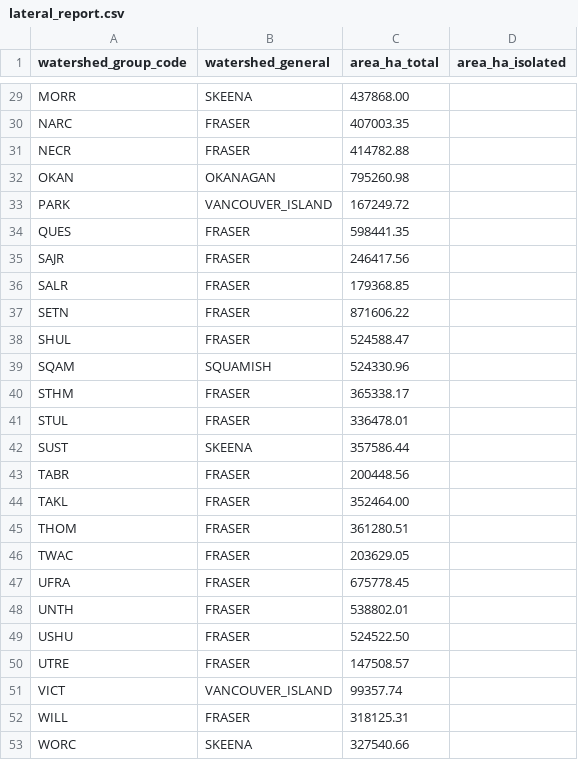
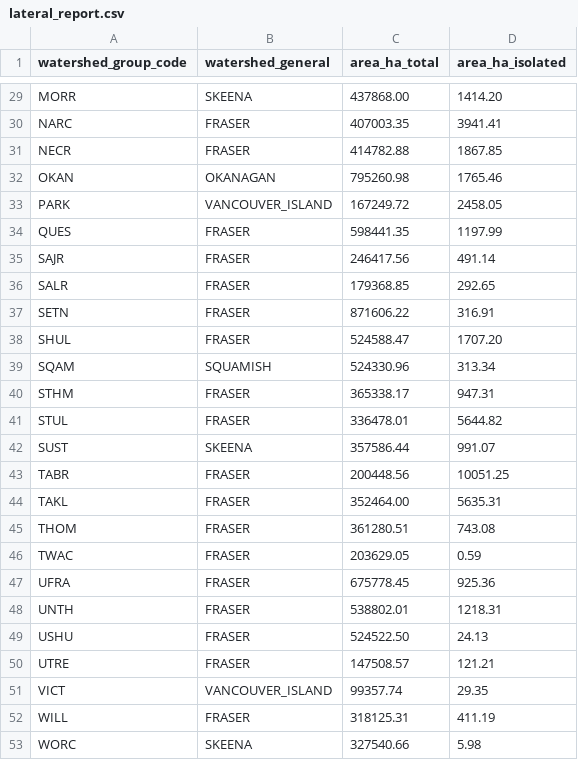
Before and after one commit to smnorris/bcfishpass_rail, a CSV file: output/lateral_report.csv, drawn as a sheet; only a part is shown, gaps mark what is left out; the diff covers the shown part only; the diff names each change by its address in the sheet, - before the commit and + after, or states it on an @@ line.

```diff
--- a/output/lateral_report.csv
+++ b/output/lateral_report.csv
-D29 (area_ha_isolated): (empty)
+D29 (area_ha_isolated): 1414.20
-D30 (area_ha_isolated): (empty)
+D30 (area_ha_isolated): 3941.41
-D31 (area_ha_isolated): (empty)
+D31 (area_ha_isolated): 1867.85
-D32 (area_ha_isolated): (empty)
+D32 (area_ha_isolated): 1765.46
-D33 (area_ha_isolated): (empty)
+D33 (area_ha_isolated): 2458.05
-D34 (area_ha_isolated): (empty)
+D34 (area_ha_isolated): 1197.99
-D35 (area_ha_isolated): (empty)
+D35 (area_ha_isolated): 491.14
-D36 (area_ha_isolated): (empty)
+D36 (area_ha_isolated): 292.65
-D37 (area_ha_isolated): (empty)
+D37 (area_ha_isolated): 316.91
-D38 (area_ha_isolated): (empty)
+D38 (area_ha_isolated): 1707.20
-D39 (area_ha_isolated): (empty)
+D39 (area_ha_isolated): 313.34
-D40 (area_ha_isolated): (empty)
+D40 (area_ha_isolated): 947.31
-D41 (area_ha_isolated): (empty)
+D41 (area_ha_isolated): 5644.82
-D42 (area_ha_isolated): (empty)
+D42 (area_ha_isolated): 991.07
-D43 (area_ha_isolated): (empty)
+D43 (area_ha_isolated): 10051.25
-D44 (area_ha_isolated): (empty)
+D44 (area_ha_isolated): 5635.31
-D45 (area_ha_isolated): (empty)
+D45 (area_ha_isolated): 743.08
-D46 (area_ha_isolated): (empty)
+D46 (area_ha_isolated): 0.59
-D47 (area_ha_isolated): (empty)
+D47 (area_ha_isolated): 925.36
-D48 (area_ha_isolated): (empty)
+D48 (area_ha_isolated): 1218.31
-D49 (area_ha_isolated): (empty)
+D49 (area_ha_isolated): 24.13
-D50 (area_ha_isolated): (empty)
+D50 (area_ha_isolated): 121.21
-D51 (area_ha_isolated): (empty)
+D51 (area_ha_isolated): 29.35
-D52 (area_ha_isolated): (empty)
+D52 (area_ha_isolated): 411.19
-D53 (area_ha_isolated): (empty)
+D53 (area_ha_isolated): 5.98
```
Also changed, not shown: 25 edited cells elsewhere in this file, output/rail_crossings.csv, output/summary.csv, 1 other file.
